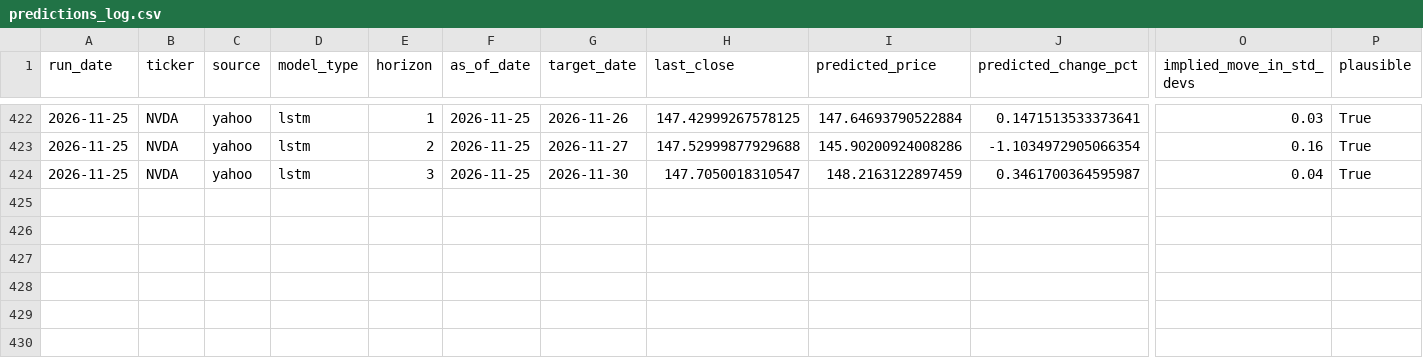
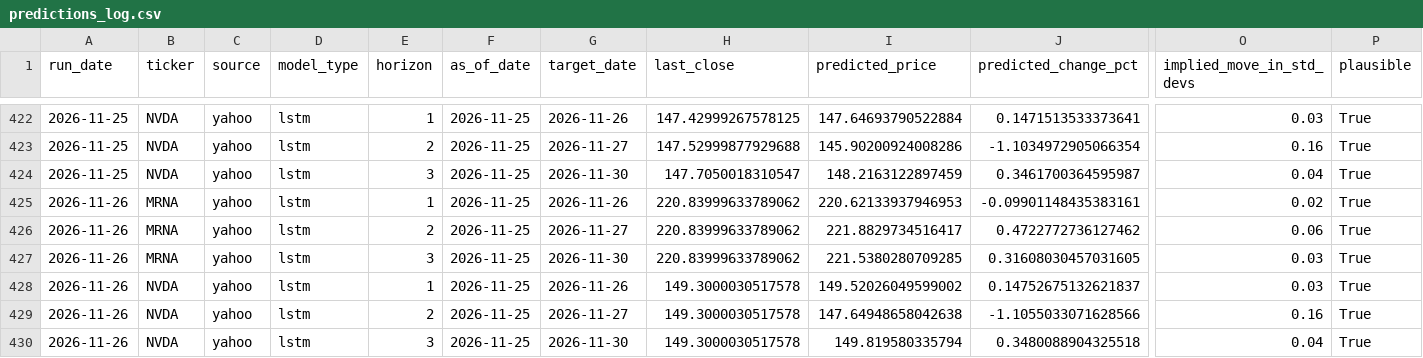
Before and after one commit to kandokmaithong8/stock-toolkit, a CSV file: predictions_log.csv, drawn as a sheet; only a part is shown, gaps mark what is left out; rows hold the shown columns only; the diff names each change by its address in the sheet, - before the commit and + after, or states it on an @@ line.

```diff
--- a/predictions_log.csv
+++ b/predictions_log.csv
+row 425: 2026-11-26 | MRNA | yahoo | lstm | 1 | 2026-11-25 | 2026-11-26 | 220.83999633789062 | 220.62133937946953 | -0.09901148435383161 | 0.02 | True
+row 426: 2026-11-26 | MRNA | yahoo | lstm | 2 | 2026-11-25 | 2026-11-27 | 220.83999633789062 | 221.8829734516417 | 0.4722772736127462 | 0.06 | True
+row 427: 2026-11-26 | MRNA | yahoo | lstm | 3 | 2026-11-25 | 2026-11-30 | 220.83999633789062 | 221.5380280709285 | 0.31608030457031605 | 0.03 | True
+row 428: 2026-11-26 | NVDA | yahoo | lstm | 1 | 2026-11-25 | 2026-11-26 | 149.3000030517578 | 149.52026049599002 | 0.14752675132621837 | 0.03 | True
+row 429: 2026-11-26 | NVDA | yahoo | lstm | 2 | 2026-11-25 | 2026-11-27 | 149.3000030517578 | 147.64948658042638 | -1.1055033071628566 | 0.16 | True
+row 430: 2026-11-26 | NVDA | yahoo | lstm | 3 | 2026-11-25 | 2026-11-30 | 149.3000030517578 | 149.819580335794 | 0.3480088904325518 | 0.04 | True
```
